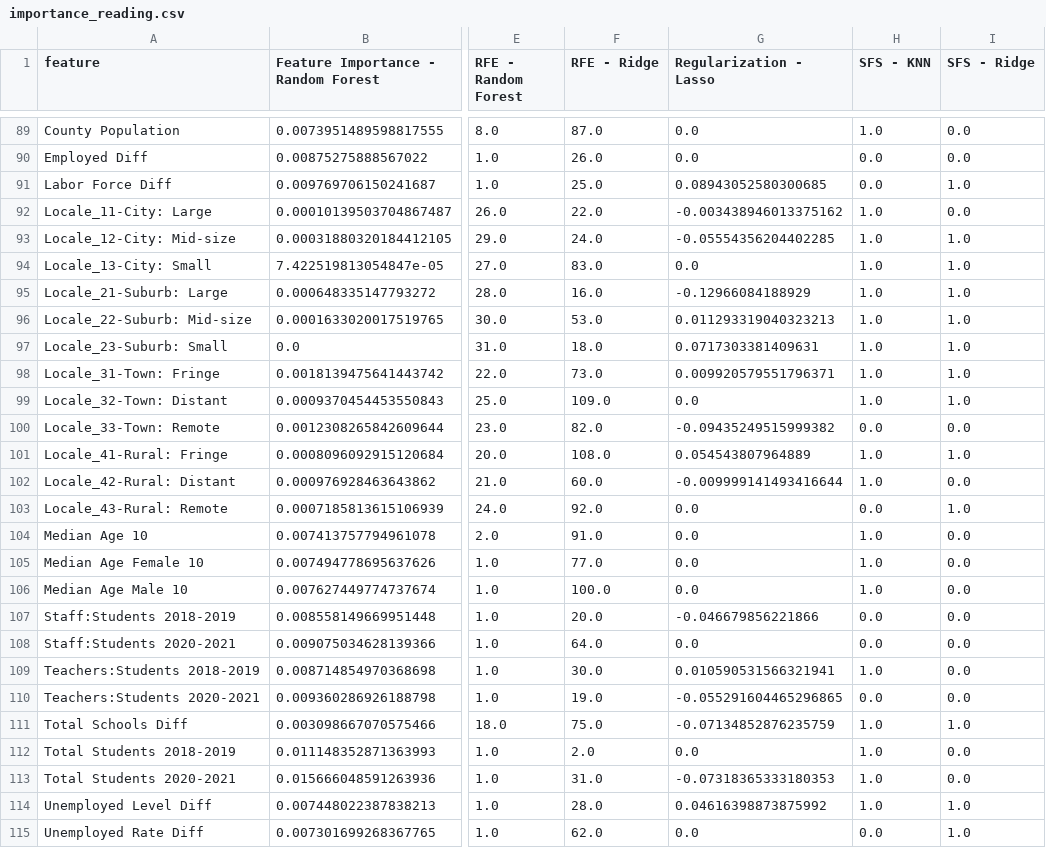
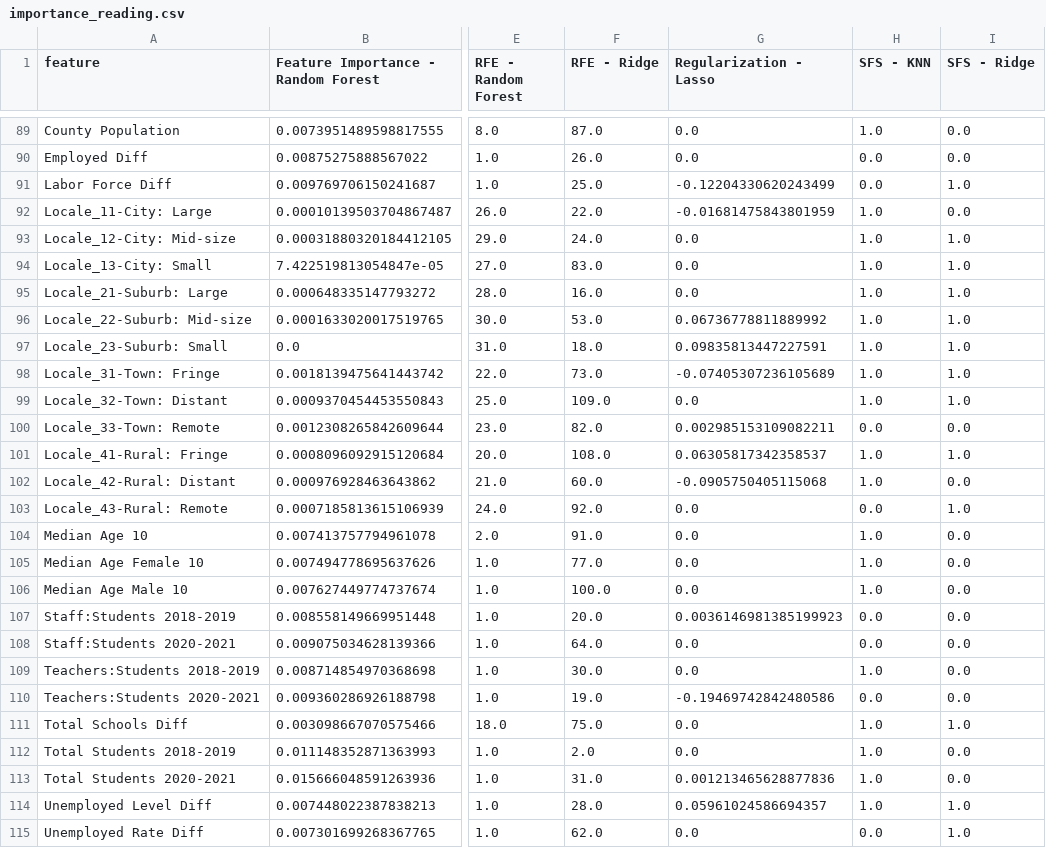
Before and after one commit to DataLab12/educationDataScience, a CSV file: LearningLoss/src/processing/importance_reading.csv, drawn as a sheet; only a part is shown, gaps mark what is left out; the diff covers the shown part only; the diff names each change by its address in the sheet, - before the commit and + after, or states it on an @@ line.

```diff
--- a/LearningLoss/src/processing/importance_reading.csv
+++ b/LearningLoss/src/processing/importance_reading.csv
-G91 (Regularization - Lasso): 0.08943052580300685
+G91 (Regularization - Lasso): -0.12204330620243499
-G92 (Regularization - Lasso): -0.003438946013375162
+G92 (Regularization - Lasso): -0.01681475843801959
-G93 (Regularization - Lasso): -0.05554356204402285
+G93 (Regularization - Lasso): 0.0
-G95 (Regularization - Lasso): -0.12966084188929
+G95 (Regularization - Lasso): 0.0
-G96 (Regularization - Lasso): 0.011293319040323213
+G96 (Regularization - Lasso): 0.06736778811889992
-G97 (Regularization - Lasso): 0.0717303381409631
+G97 (Regularization - Lasso): 0.09835813447227591
-G98 (Regularization - Lasso): 0.009920579551796371
+G98 (Regularization - Lasso): -0.07405307236105689
-G100 (Regularization - Lasso): -0.09435249515999382
+G100 (Regularization - Lasso): 0.002985153109082211
-G101 (Regularization - Lasso): 0.054543807964889
+G101 (Regularization - Lasso): 0.06305817342358537
-G102 (Regularization - Lasso): -0.009999141493416644
+G102 (Regularization - Lasso): -0.0905750405115068
-G107 (Regularization - Lasso): -0.046679856221866
+G107 (Regularization - Lasso): 0.0036146981385199923
-G109 (Regularization - Lasso): 0.010590531566321941
+G109 (Regularization - Lasso): 0.0
-G110 (Regularization - Lasso): -0.055291604465296865
+G110 (Regularization - Lasso): -0.19469742842480586
-G111 (Regularization - Lasso): -0.07134852876235759
+G111 (Regularization - Lasso): 0.0
-G113 (Regularization - Lasso): -0.07318365333180353
+G113 (Regularization - Lasso): 0.001213465628877836
-G114 (Regularization - Lasso): 0.04616398873875992
+G114 (Regularization - Lasso): 0.05961024586694357
```
Also changed, not shown: 35 edited cells elsewhere in this file, LearningLoss/src/processing/Feature_Selection_Math_Results.csv, LearningLoss/src/processing/Feature_Selection_Reading_Results.csv, 8 other files.
